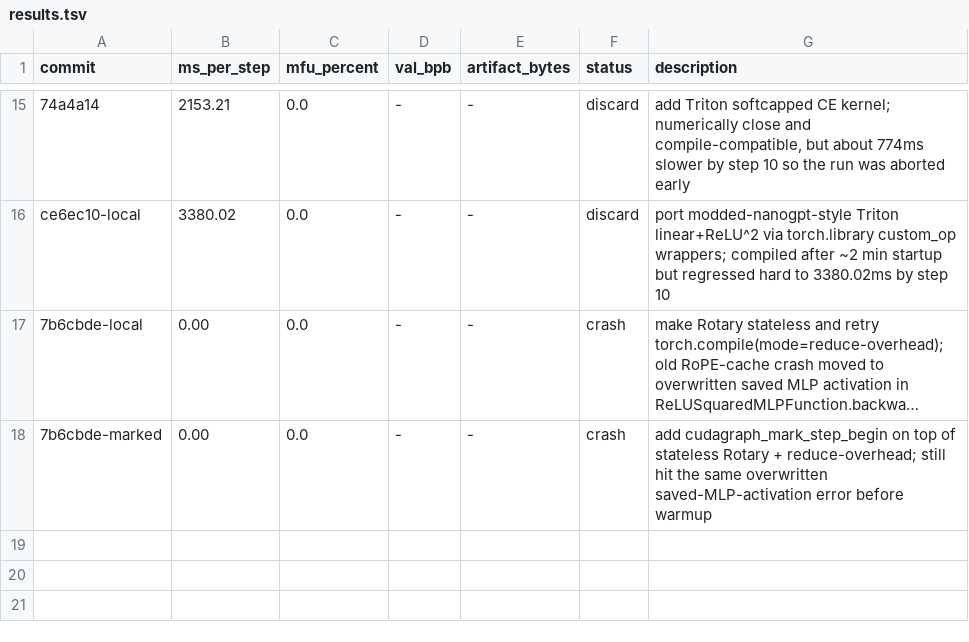
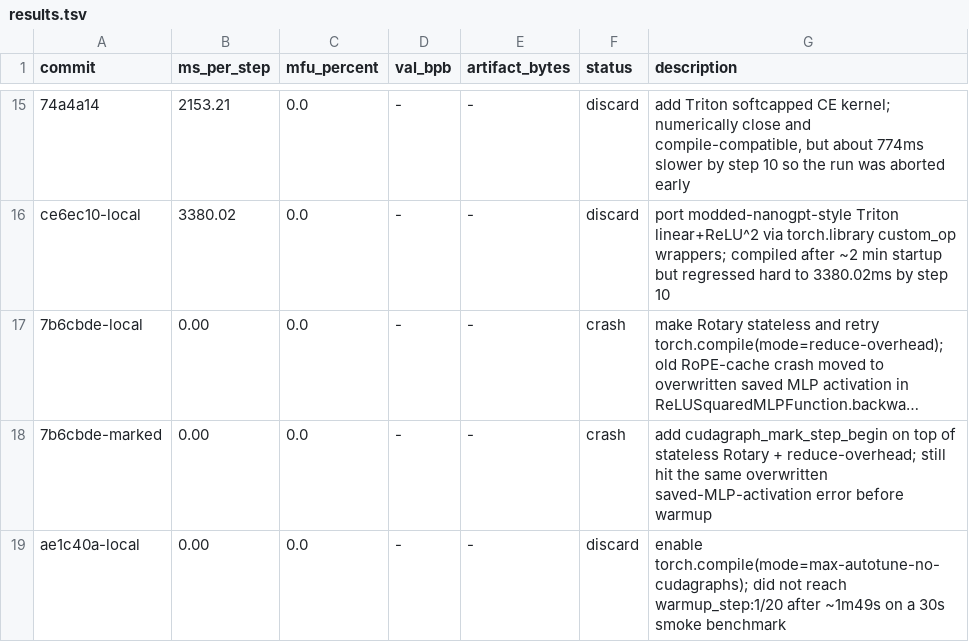
Before and after one commit to abaybektursun/parameter-golf, a TSV file: experiments/004_kernel_speedrun/results.tsv, drawn as a sheet; only a part is shown, gaps mark what is left out; long unchanged cells end in …; the diff names each change by its address in the sheet, - before the commit and + after, or states it on an @@ line.

Commit message:
kernel speedrun: log autotune mode discard

```diff
--- a/experiments/004_kernel_speedrun/results.tsv
+++ b/experiments/004_kernel_speedrun/results.tsv
+row 19: ae1c40a-local | 0.00 | 0.0 | - | - | discard | enable torch.compile(mode=max-autotune-no-cudagraphs); did not reach warmup_step:1/20 after ~1m49s on a 30s smoke benchmark
```
Also changed, not shown: 1 other file.
